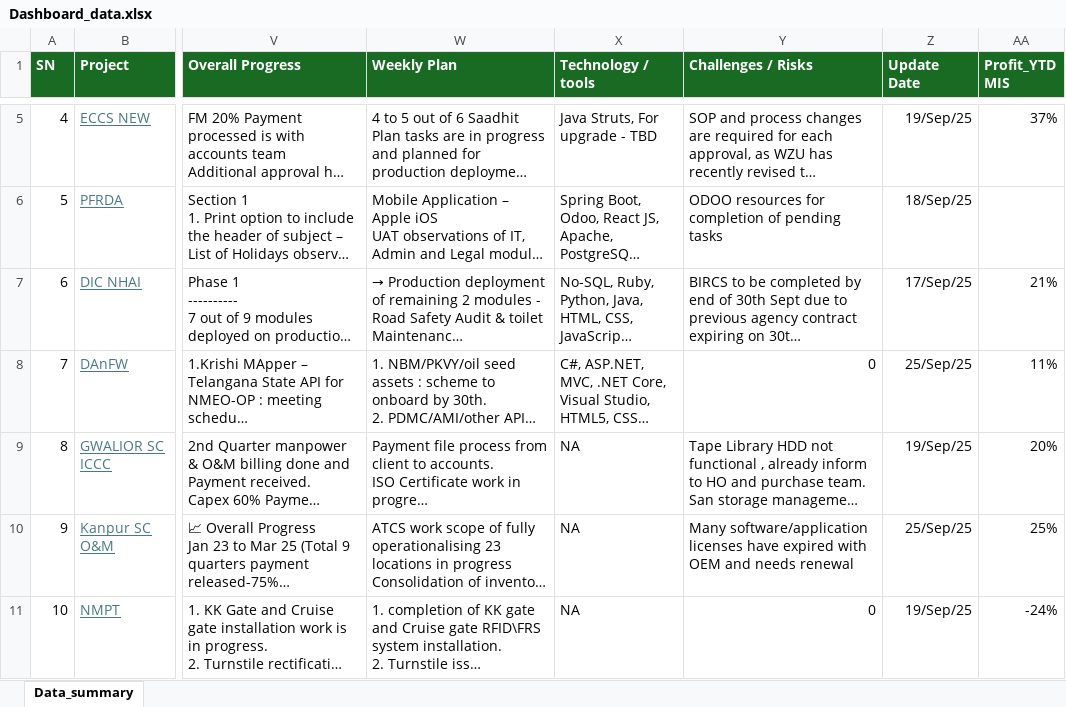
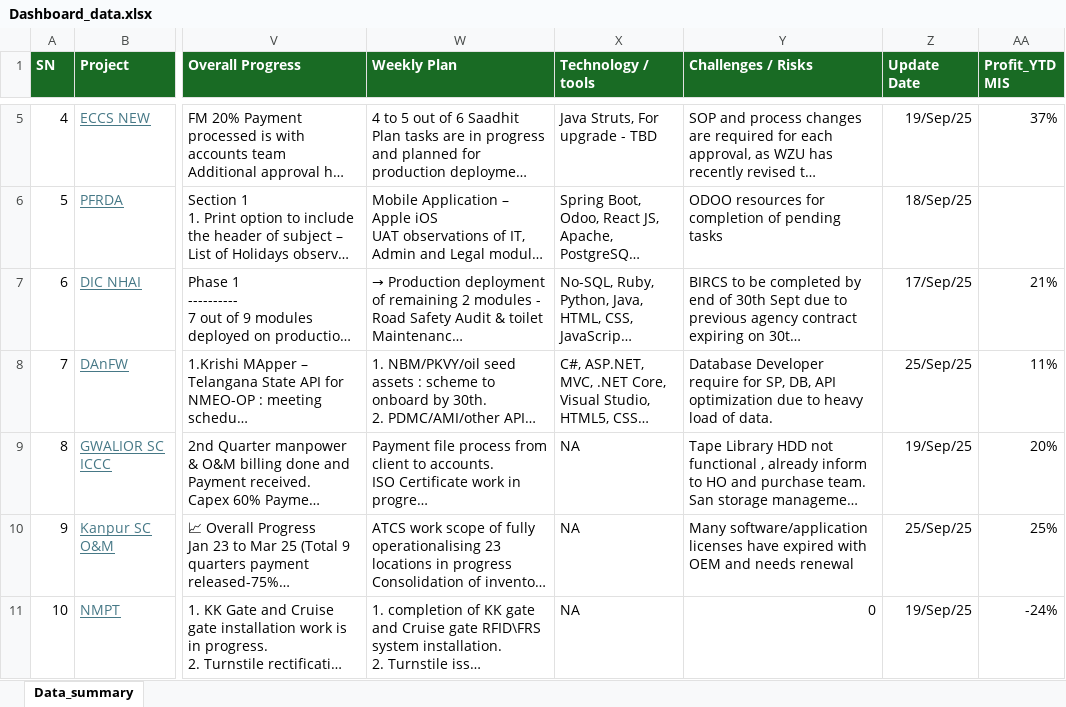
Before and after one commit to avdhootr3/bsdprojects, an Excel workbook: data/Dashboard_data.xlsx, sheet Data_summary, drawn as a sheet; only a part is shown, gaps mark what is left out; long unchanged cells end in …; values as stored, in another font and other column widths than the file's, no borders; conditional formats not drawn; the diff names each change by its address in the sheet, - before the commit and + after, or states it on an @@ line.

Commit message:
Auto update Dashboard_data.xlsx

```diff
--- a/data/Dashboard_data.xlsx (sheet Data_summary)
+++ b/data/Dashboard_data.xlsx (sheet Data_summary)
-Y8 (Challenges / Risks): 0
+Y8 (Challenges / Risks): Database Developer require for SP, DB, API optimization due to heavy load of data.
```
